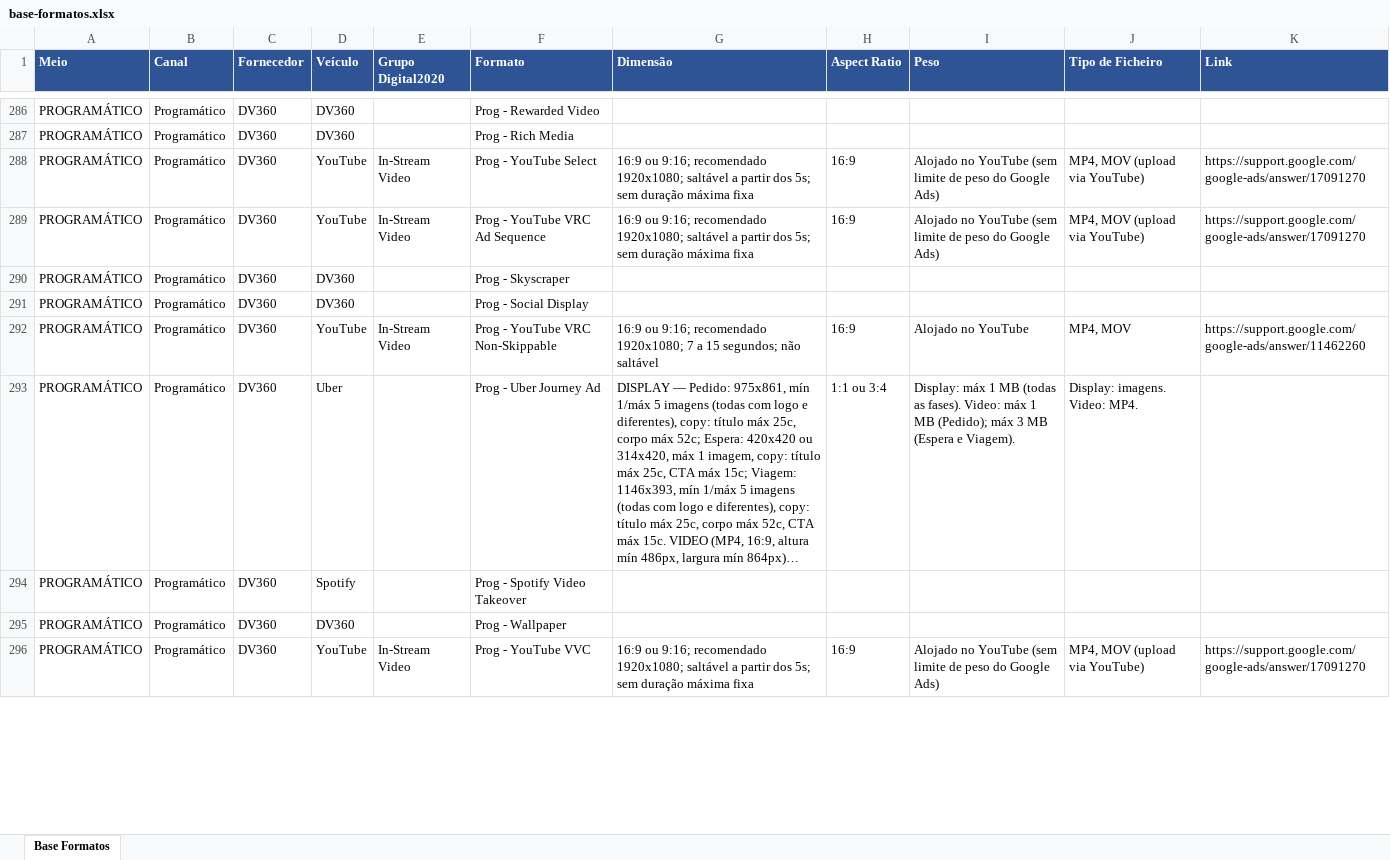
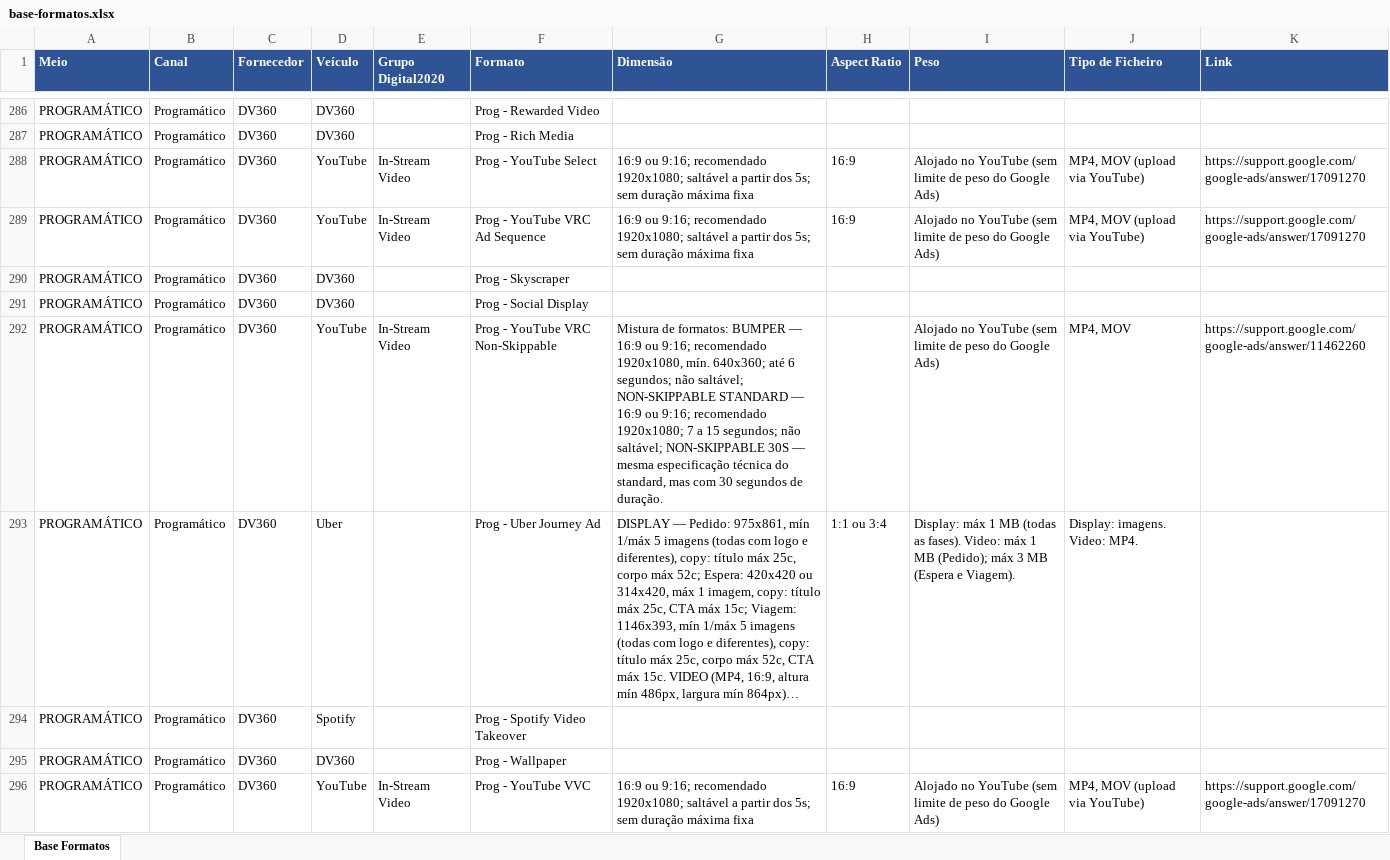
Before and after one commit to claudiarosa00/MS-Builder, an Excel workbook: data/base-formatos.xlsx, sheet Base Formatos, drawn as a sheet; only a part is shown, gaps mark what is left out; long unchanged cells end in …; values as stored, in another font and other column widths than the file's, no borders; the diff covers the shown part only; the diff names each change by its address in the sheet, - before the commit and + after, or states it on an @@ line.

```diff
--- a/data/base-formatos.xlsx (sheet Base Formatos)
+++ b/data/base-formatos.xlsx (sheet Base Formatos)
-G292 (Dimensão): 16:9 ou 9:16; recomendado 1920x1080; 7 a 15 segundos; não saltável
+G292 (Dimensão): Mistura de formatos: BUMPER — 16:9 ou 9:16; recomendado 1920x1080, mín. 640x360; até 6 segundos; não saltável; NON-SKIPPABLE STANDARD — 16:9 ou 9:16; recomendado 1920x1080; 7 a 15 segundos; não saltável; NON-SKIPPABLE 30S — mesma especificação técnica do standard, mas com 30 segundos de duração.
-H292 (Aspect Ratio): 16:9
+H292 (Aspect Ratio): (empty)
-I292 (Peso): Alojado no YouTube
+I292 (Peso): Alojado no YouTube (sem limite de peso do Google Ads)
```
Also changed, not shown: 6 edited cells elsewhere in this sheet.
